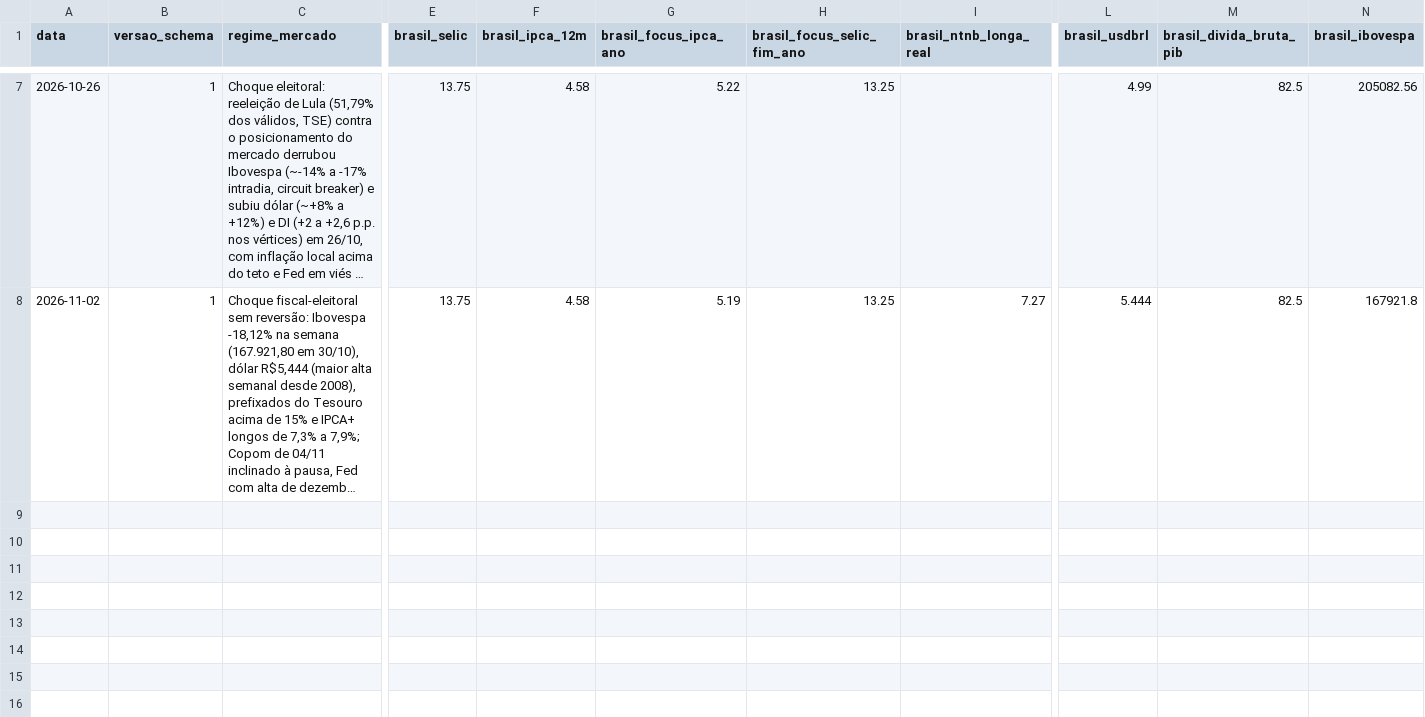
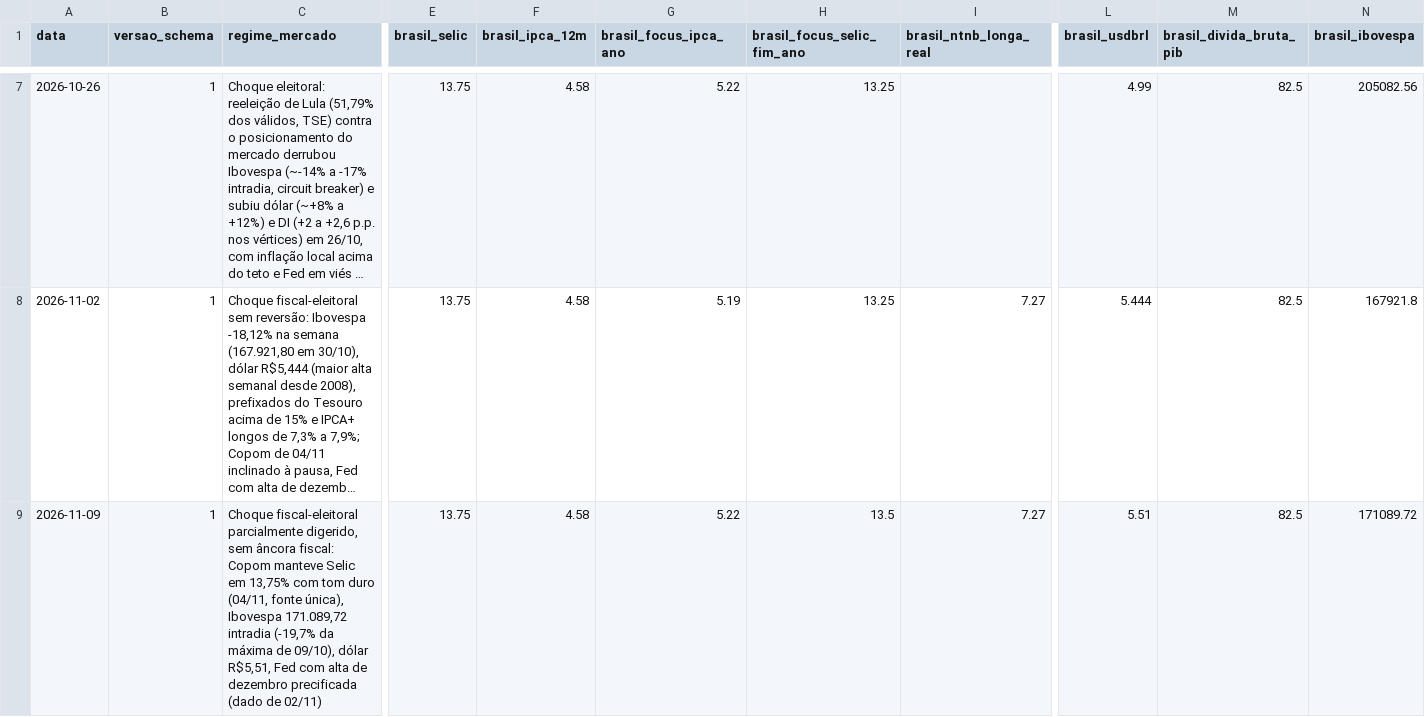
Before and after one commit to pedropepe2001code/Investimentos, a CSV file: dados/historico.csv, drawn as a sheet; only a part is shown, gaps mark what is left out; long unchanged cells end in …; rows hold the shown columns only; the diff names each change by its address in the sheet, - before the commit and + after, or states it on an @@ line.

```diff
--- a/dados/historico.csv
+++ b/dados/historico.csv
+row 9: 2026-11-09 | 1 | Choque fiscal-eleitoral parcialmente digerido, sem âncora fiscal: Copom manteve Selic em 13,75% com tom duro (04/11, fonte única), Ibovespa 171.089,72 intradia (-19,7% da máxima de 09/10), dólar R$5,51, Fed com alta de dezembro precificada (dado de 02/11) | 13.75 | 4.58 | 5.22 | 13.5 | 7.27 | 5.51 | 82.5 | 171089.72
```
Also changed, not shown: 2 other files.
